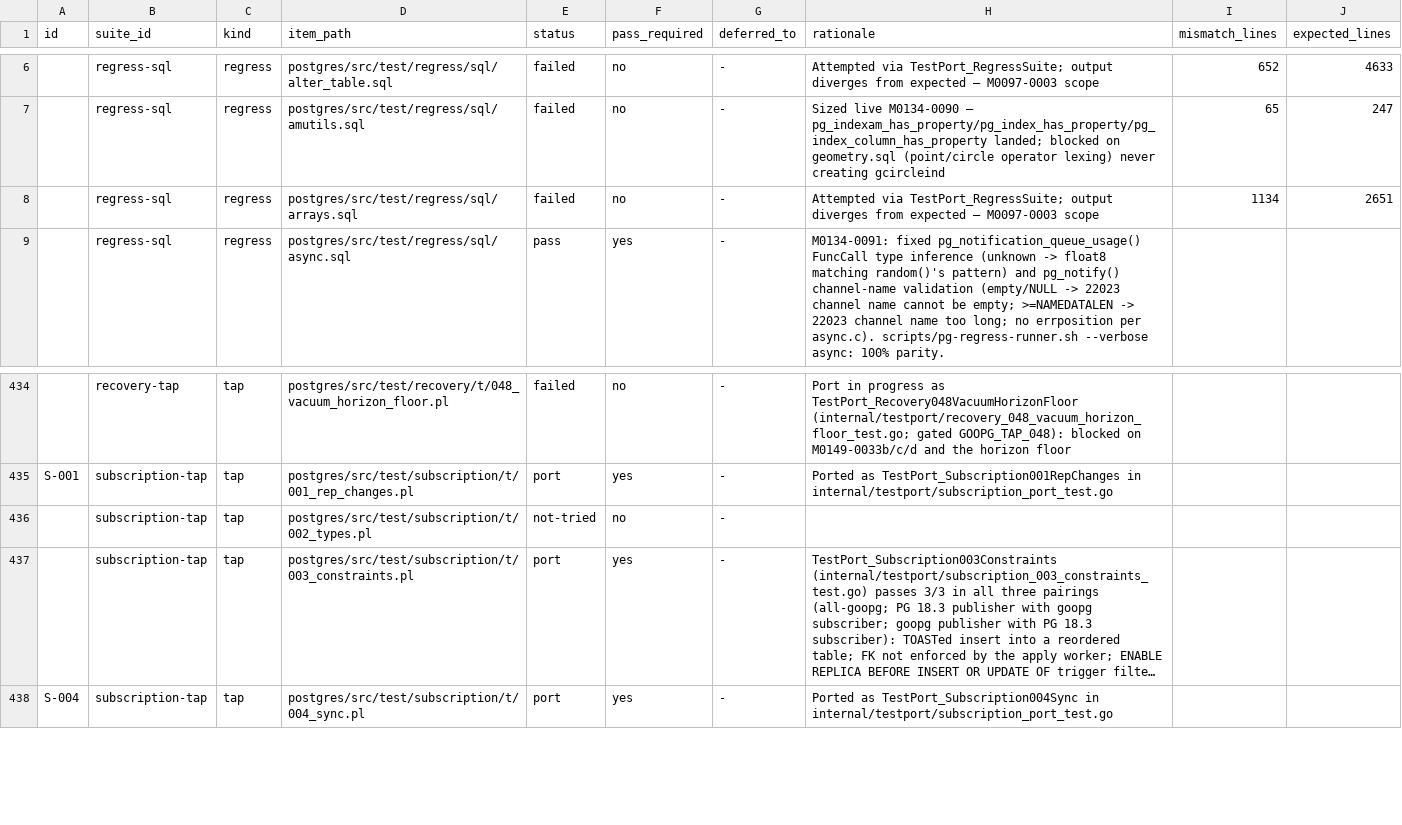
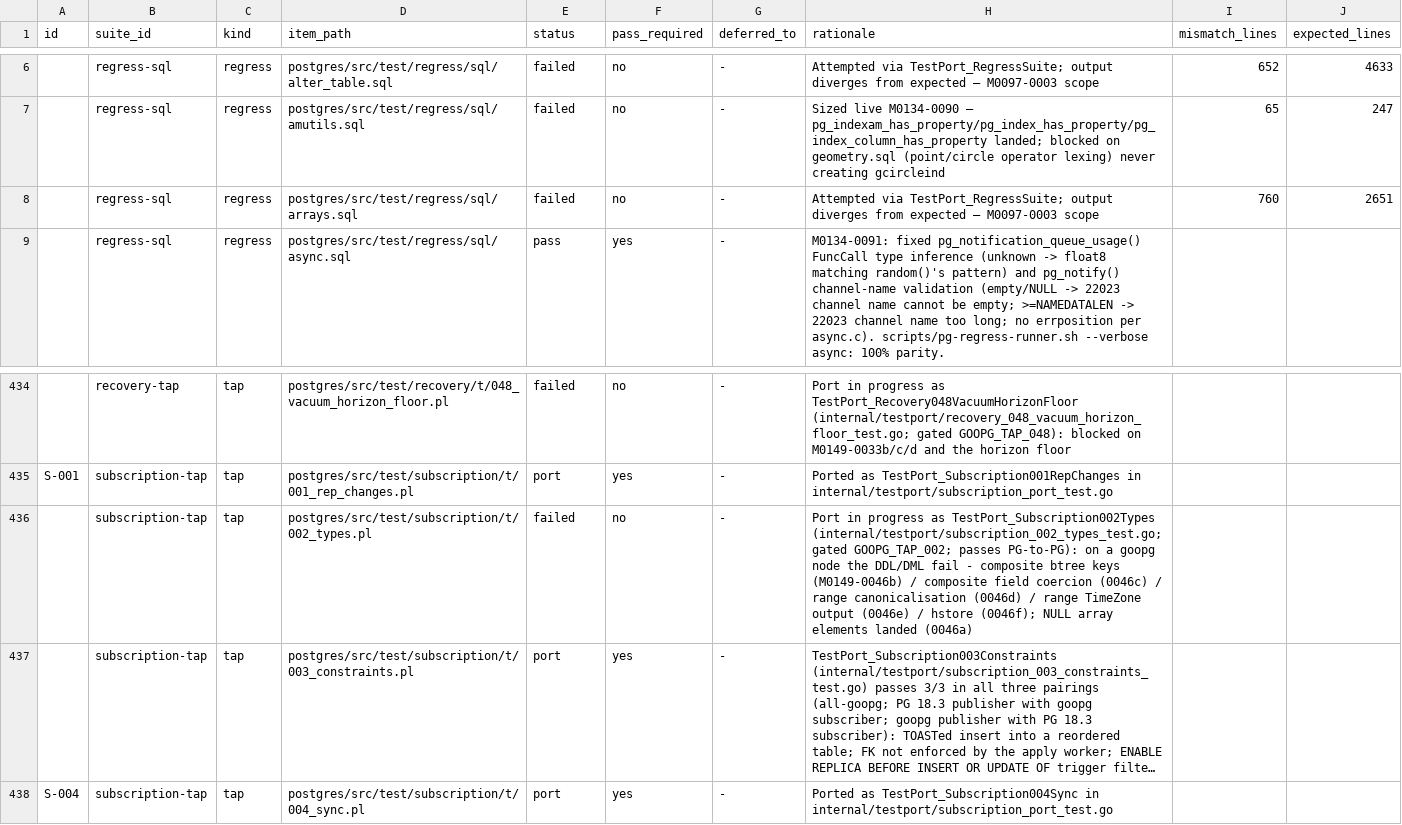
Before and after one commit to ryogrid/goopg, a CSV file: docs/test-port/postgres-oracle-target-inventory.csv, drawn as a sheet; only a part is shown, gaps mark what is left out; long unchanged cells end in …; the diff names each change by its address in the sheet, - before the commit and + after, or states it on an @@ line.

```diff
--- a/docs/test-port/postgres-oracle-target-inventory.csv
+++ b/docs/test-port/postgres-oracle-target-inventory.csv
-I8 (mismatch_lines): 1134
+I8 (mismatch_lines): 760
-E436 (status): not-tried
+E436 (status): failed
-H436 (rationale): (empty)
+H436 (rationale): Port in progress as TestPort_Subscription002Types (internal/testport/subscription_002_types_test.go; gated GOOPG_TAP_002; passes PG-to-PG): on a goopg node the DDL/DML fail - composite btree keys (M0149-0046b) / composite field coercion (0046c) / range canonicalisation (0046d) / range TimeZone output (0046e) / hstore (0046f); NULL array elements landed (0046a)
```
Also changed, not shown: 13 other files.
